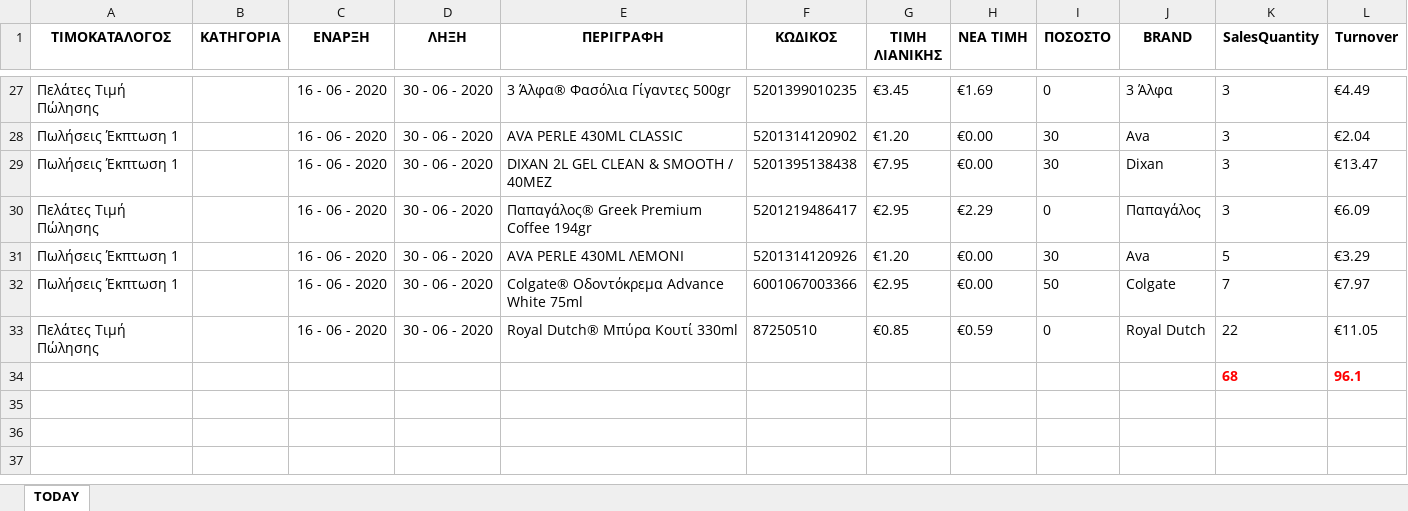
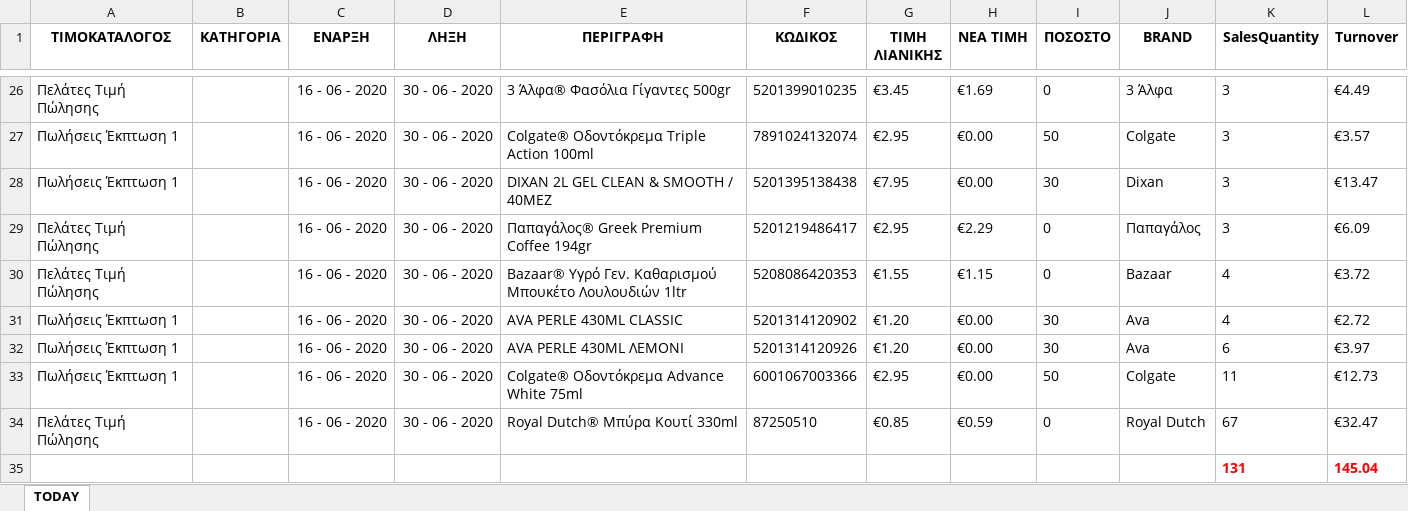
Before and after one commit to gitter-badger/Elounda_Market, an Excel workbook: A_DAILY_ΠΟΡΕΙΑ_ΤΙΜΟΚΑΤΑΛΟΓΟΥ_ΠΩΛΗΣΕΩΝ/excel/15.xlsx, sheet TODAY, drawn as a sheet; only a part is shown, gaps mark what is left out; values as stored, in another font and other column widths than the file's, no borders; conditional formats not drawn; removed rows and columns are numbered as before the commit, all else as after; the diff covers the shown part only; the diff names each change by its address in the sheet, - before the commit and + after, or states it on an @@ line.

```diff
--- a/A_DAILY_ΠΟΡΕΙΑ_ΤΙΜΟΚΑΤΑΛΟΓΟΥ_ΠΩΛΗΣΕΩΝ/excel/15.xlsx (sheet TODAY)
+++ b/A_DAILY_ΠΟΡΕΙΑ_ΤΙΜΟΚΑΤΑΛΟΓΟΥ_ΠΩΛΗΣΕΩΝ/excel/15.xlsx (sheet TODAY)
-E27 (ΠΕΡΙΓΡΑΦΗ): AVA PERLE 430ML CLASSIC
+E27 (ΠΕΡΙΓΡΑΦΗ): Colgate® Οδοντόκρεμα Triple Action 100ml
-F27 (ΚΩΔΙΚΟΣ): 5201314120902
+F27 (ΚΩΔΙΚΟΣ): 7891024132074
-G27 (ΤΙΜΗ ΛΙΑΝΙΚΗΣ): €1.20
+G27 (ΤΙΜΗ ΛΙΑΝΙΚΗΣ): €2.95
-I27 (ΠΟΣΟΣΤΟ): 30
+I27 (ΠΟΣΟΣΤΟ): 50
-J27 (BRAND): Ava
+J27 (BRAND): Colgate
-L27 (Turnover): €2.04
+L27 (Turnover): €3.57
+row 30: Πελάτες Τιμή Πώλησης |  | 16 - 06 - 2020 | 30 - 06 - 2020 | Bazaar® Υγρό Γεν. Καθαρισμού Μπουκέτο Λουλουδιών 1ltr | 5208086420353 | €1.55 | €1.15 | 0 | Bazaar | 4 | €3.72
+row 31: Πωλήσεις Έκπτωση 1 |  | 16 - 06 - 2020 | 30 - 06 - 2020 | AVA PERLE 430ML CLASSIC | 5201314120902 | €1.20 | €0.00 | 30 | Ava | 4 | €2.72
-K32 (SalesQuantity): 5
+K32 (SalesQuantity): 6
-L32 (Turnover): €3.29
+L32 (Turnover): €3.97
-K33 (SalesQuantity): 7
+K33 (SalesQuantity): 11
-L33 (Turnover): €7.97
+L33 (Turnover): €12.73
-K34 (SalesQuantity): 22
+K34 (SalesQuantity): 67
-L34 (Turnover): €11.05
+L34 (Turnover): €32.47
-row 34:  |  |  |  |  |  |  |  |  |  | 68 | 96.1
+row 35:  |  |  |  |  |  |  |  |  |  | 131 | 145.04
```
Also changed, not shown: 4 added rows, 5 removed rows, 6 moved rows and 9 edited cells elsewhere in this sheet, 17 other files.
